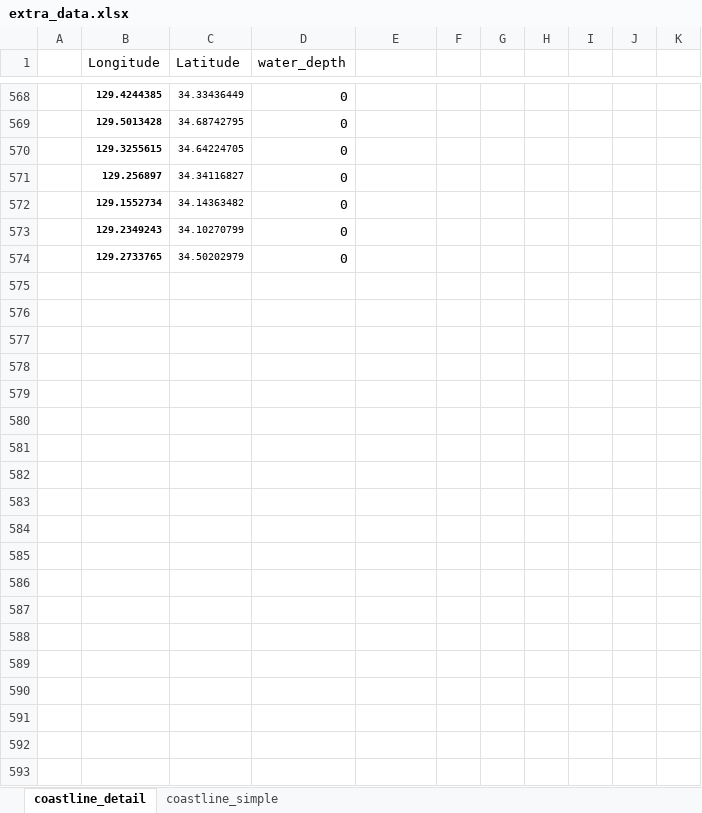
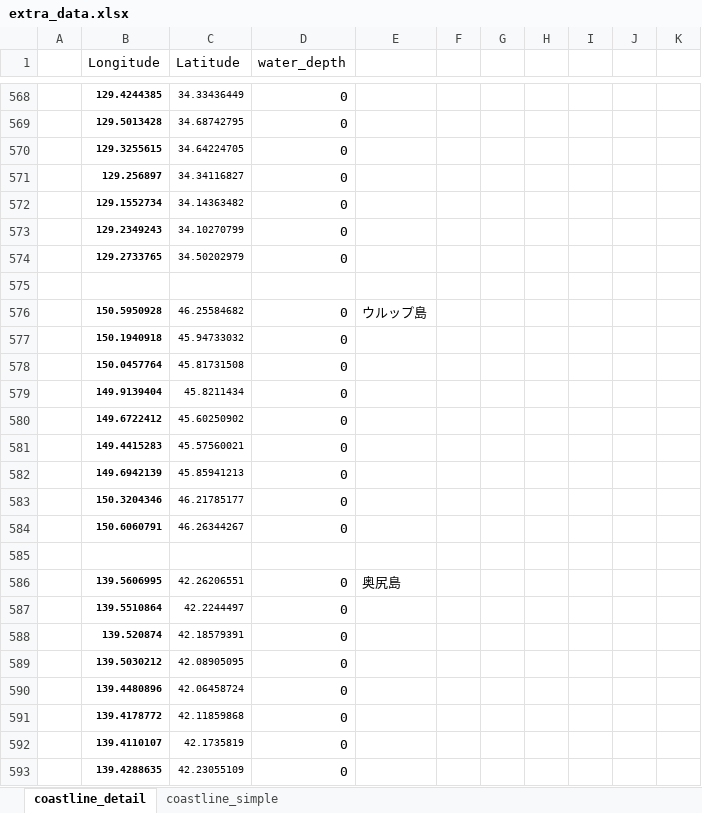
Before and after one commit to envgeo/seawater_map, an Excel workbook: extra_data.xlsx, sheet coastline_detail, drawn as a sheet; only a part is shown, gaps mark what is left out; values as stored, in another font and other column widths than the file's, no borders; charts and pictures not drawn; the diff covers the shown part only; the diff names each change by its address in the sheet, - before the commit and + after, or states it on an @@ line.

Commit message:
Add files via upload

```diff
--- a/extra_data.xlsx (sheet coastline_detail)
+++ b/extra_data.xlsx (sheet coastline_detail)
+row 575: (empty)
+row 576:  | 150.5950928 | 46.25584682 | 0 | ウルップ島
+row 577:  | 150.1940918 | 45.94733032 | 0
+row 578:  | 150.0457764 | 45.81731508 | 0
+row 579:  | 149.9139404 | 45.8211434 | 0
+row 580:  | 149.6722412 | 45.60250902 | 0
+row 581:  | 149.4415283 | 45.57560021 | 0
+row 582:  | 149.6942139 | 45.85941213 | 0
+row 583:  | 150.3204346 | 46.21785177 | 0
+row 584:  | 150.6060791 | 46.26344267 | 0
+row 585: (empty)
+row 586:  | 139.5606995 | 42.26206551 | 0 | 奥尻島
+row 587:  | 139.5510864 | 42.2244497 | 0
+row 588:  | 139.520874 | 42.18579391 | 0
+row 589:  | 139.5030212 | 42.08905095 | 0
+row 590:  | 139.4480896 | 42.06458724 | 0
+row 591:  | 139.4178772 | 42.11859868 | 0
+row 592:  | 139.4110107 | 42.1735819 | 0
+row 593:  | 139.4288635 | 42.23055109 | 0
```
Also changed, not shown: 130 added rows elsewhere in this sheet, charts or pictures.
